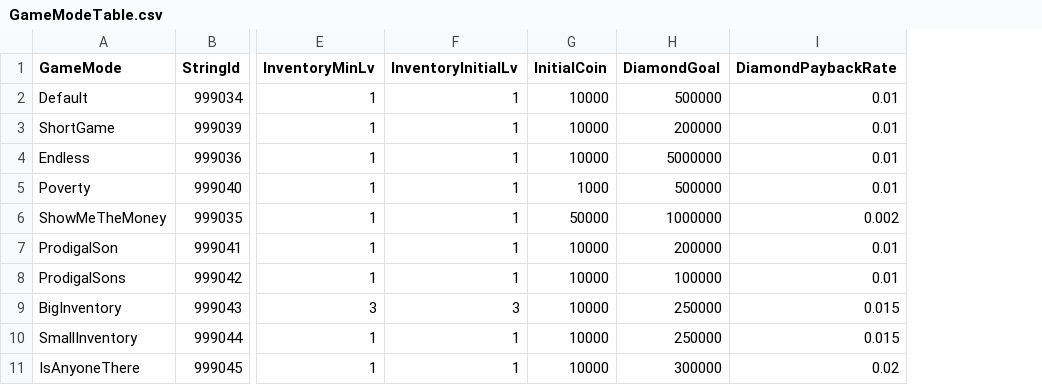
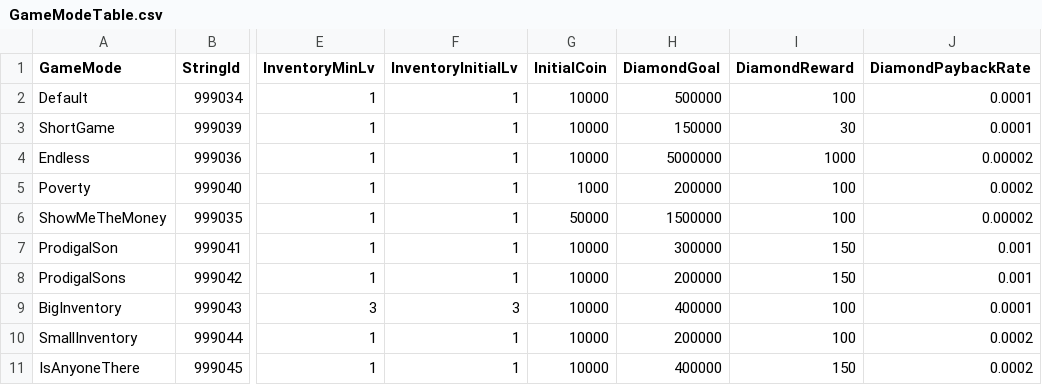
Before and after one commit to Thirdwave03/Unity_MiniTP_LoM, a CSV file: Assets/Resources/Tables/GameModeTable.csv, drawn as a sheet; only a part is shown, gaps mark what is left out; addresses are those after the commit; the diff names each change by its address in the sheet, - before the commit and + after, or states it on an @@ line.

```diff
--- a/Assets/Resources/Tables/GameModeTable.csv
+++ b/Assets/Resources/Tables/GameModeTable.csv
+column I (DiamondReward), rows 2-11: 100 | 30 | 1000 | 100 | 100 | 150 | 150 | 100 | 100 | 150
-J2:J3 (DiamondPaybackRate): 0.01
+J2:J3 (DiamondPaybackRate): 0.0001
-H3 (DiamondGoal): 200000
+H3 (DiamondGoal): 150000
-J4 (DiamondPaybackRate): 0.01
+J4 (DiamondPaybackRate): 0.00002
-H5 (DiamondGoal): 500000
+H5 (DiamondGoal): 200000
-J5 (DiamondPaybackRate): 0.01
+J5 (DiamondPaybackRate): 0.0002
-H6 (DiamondGoal): 1000000
+H6 (DiamondGoal): 1500000
-J6 (DiamondPaybackRate): 0.002
+J6 (DiamondPaybackRate): 0.00002
-H7 (DiamondGoal): 200000
+H7 (DiamondGoal): 300000
-J7:J8 (DiamondPaybackRate): 0.01
+J7:J8 (DiamondPaybackRate): 0.001
-H8 (DiamondGoal): 100000
+H8 (DiamondGoal): 200000
-H9 (DiamondGoal): 250000
+H9 (DiamondGoal): 400000
-J9 (DiamondPaybackRate): 0.015
+J9 (DiamondPaybackRate): 0.0001
-H10 (DiamondGoal): 250000
+H10 (DiamondGoal): 200000
-J10 (DiamondPaybackRate): 0.015
+J10 (DiamondPaybackRate): 0.0002
-H11 (DiamondGoal): 300000
+H11 (DiamondGoal): 400000
-J11 (DiamondPaybackRate): 0.02
+J11 (DiamondPaybackRate): 0.0002
```
Also changed, not shown: 10 other files.
